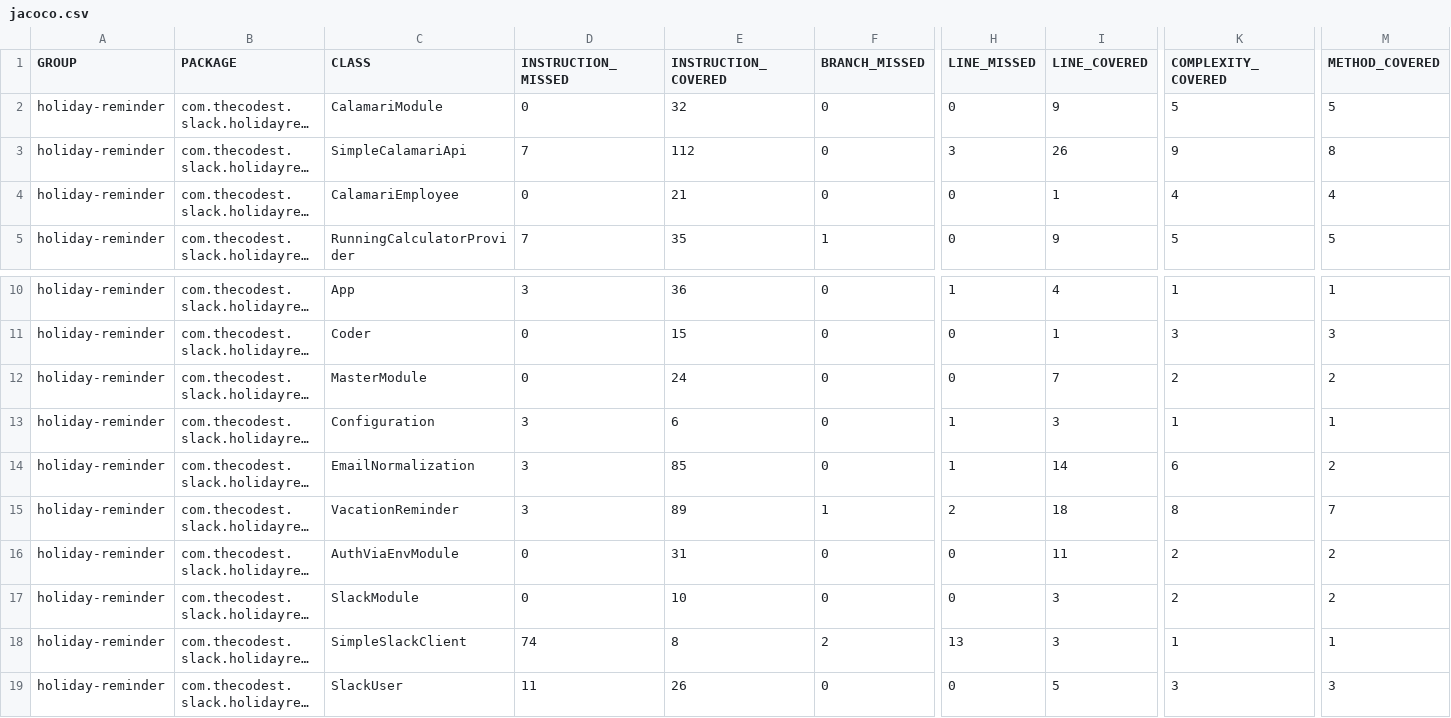
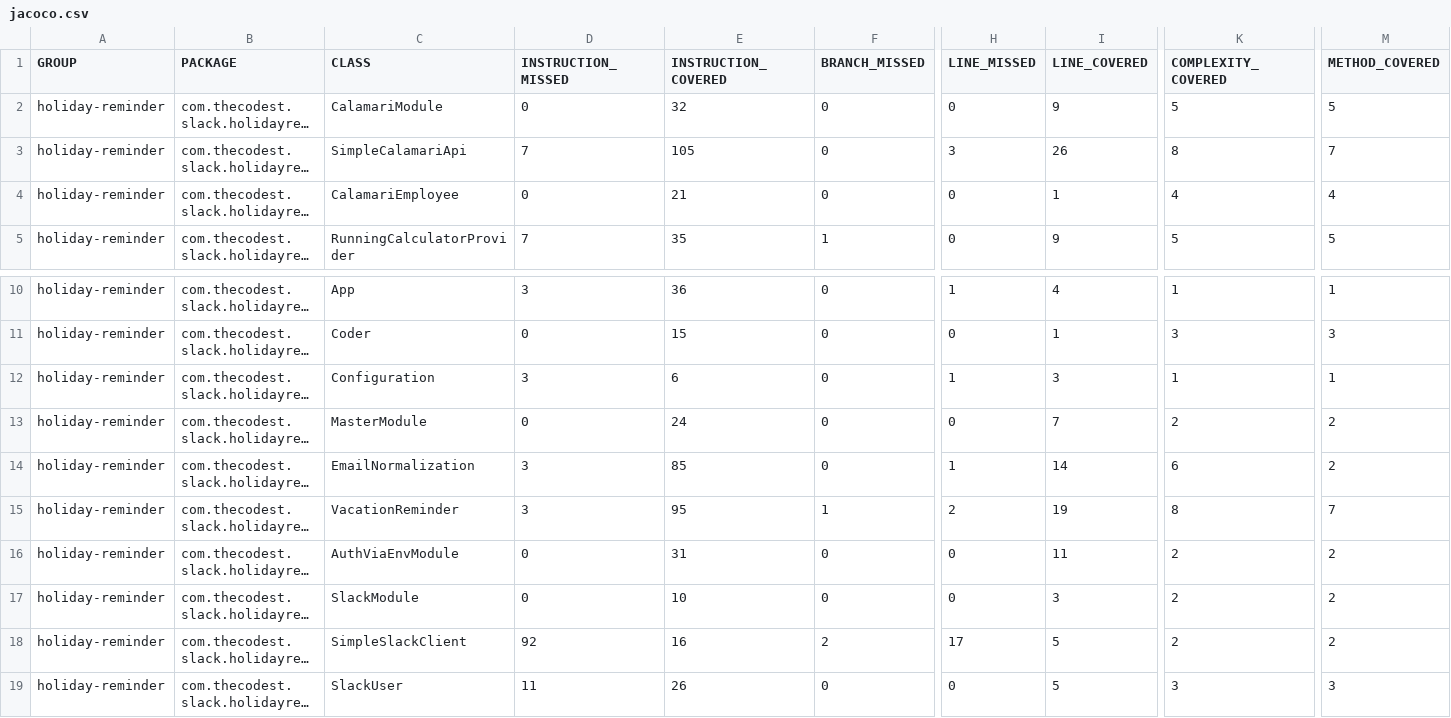
Before and after one commit to thecodest-co/slack-bot-vacation-reminder, a CSV file: jacoco/jacoco.csv, drawn as a sheet; only a part is shown, gaps mark what is left out; long unchanged cells end in …; the diff names each change by its address in the sheet, - before the commit and + after, or states it on an @@ line.

Commit message:
Deploying to gh-pages from @ thecodest-co/slack-bot-vacation-reminder@53dfff67009a92908d57ce54312896fcfd08a0ca 🚀

```diff
--- a/jacoco/jacoco.csv
+++ b/jacoco/jacoco.csv
-E3 (INSTRUCTION_COVERED): 112
+E3 (INSTRUCTION_COVERED): 105
-K3 (COMPLEXITY_COVERED): 9
+K3 (COMPLEXITY_COVERED): 8
-M3 (METHOD_COVERED): 8
+M3 (METHOD_COVERED): 7
@@ row 13 moved to row 12: holiday-reminder @@
-E15 (INSTRUCTION_COVERED): 89
+E15 (INSTRUCTION_COVERED): 95
-I15 (LINE_COVERED): 18
+I15 (LINE_COVERED): 19
-D18 (INSTRUCTION_MISSED): 74
+D18 (INSTRUCTION_MISSED): 92
-E18 (INSTRUCTION_COVERED): 8
+E18 (INSTRUCTION_COVERED): 16
-H18 (LINE_MISSED): 13
+H18 (LINE_MISSED): 17
-I18 (LINE_COVERED): 3
+I18 (LINE_COVERED): 5
-K18 (COMPLEXITY_COVERED): 1
+K18 (COMPLEXITY_COVERED): 2
-M18 (METHOD_COVERED): 1
+M18 (METHOD_COVERED): 2
```
Also changed, not shown: 32 other files.
